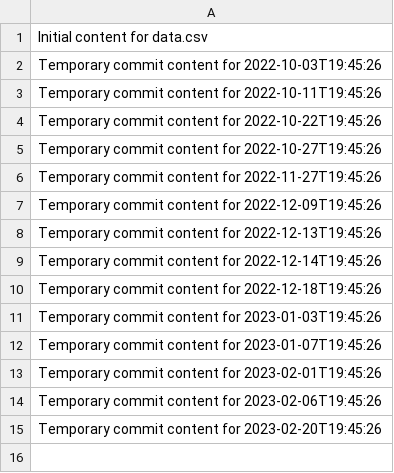
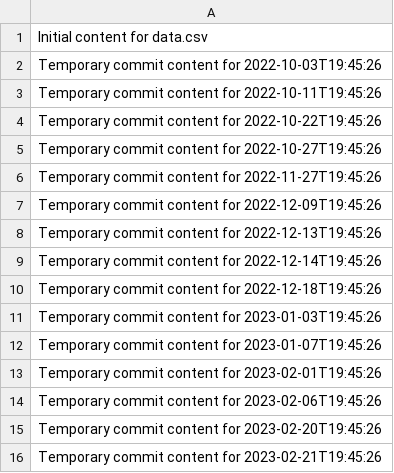
Before and after one commit to eric27014404/sturdy-guide, a CSV file: data.csv, drawn as a sheet; the diff names each change by its address in the sheet, - before the commit and + after, or states it on an @@ line.

```diff
--- a/data.csv
+++ b/data.csv
+row 16: Temporary commit content for 2023-02-21T19:45:26
```
